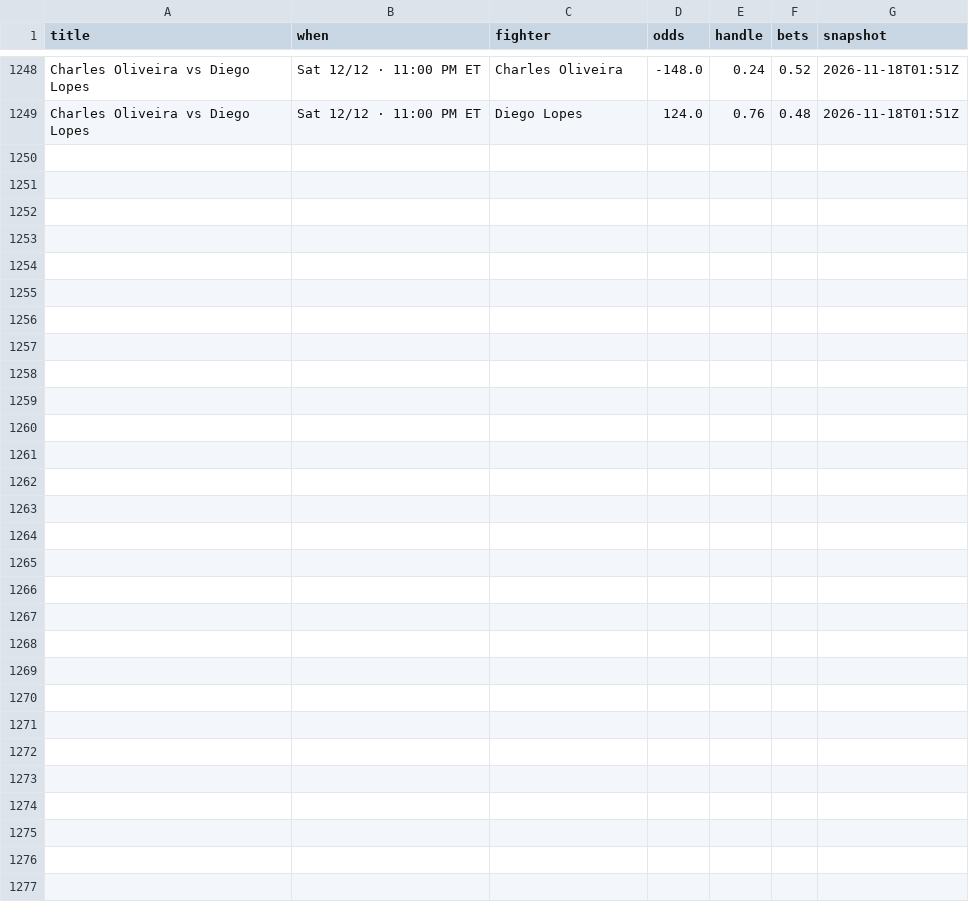
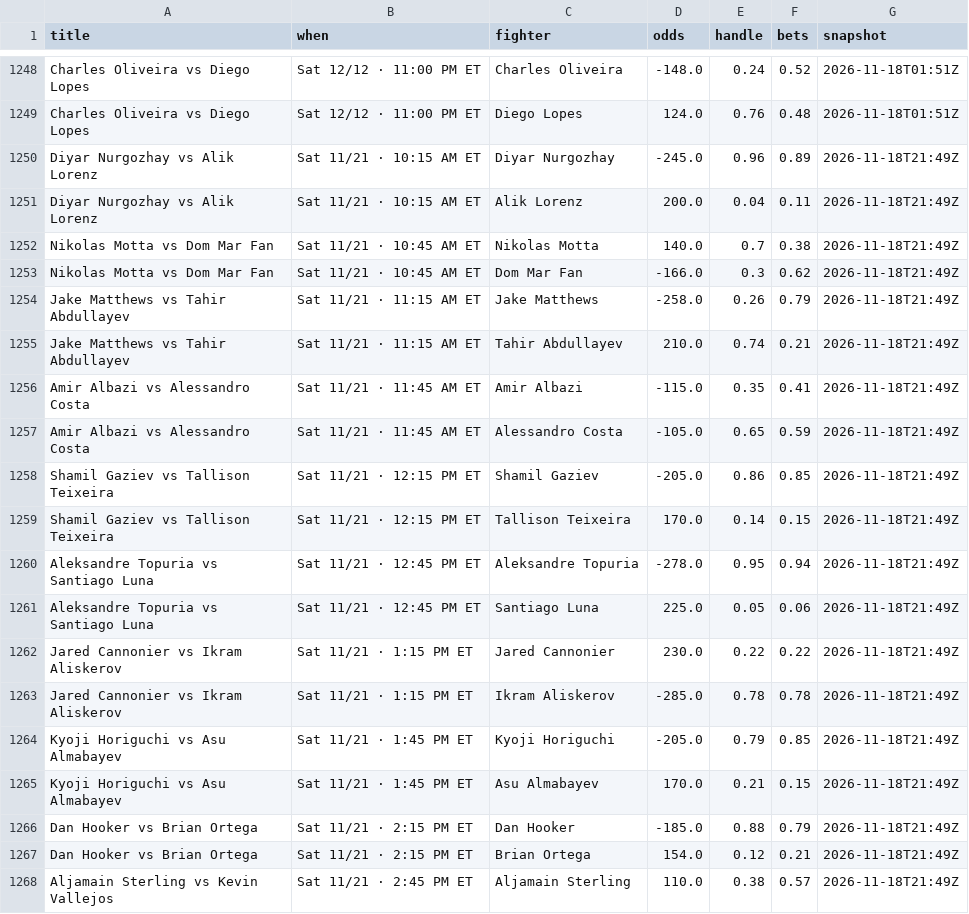
Before and after one commit to Jono-bit-trade/jonos-ufc-picks, a CSV file: data/splits_history.csv, drawn as a sheet; only a part is shown, gaps mark what is left out; the diff covers the shown part only; the diff names each change by its address in the sheet, - before the commit and + after, or states it on an @@ line.

```diff
--- a/data/splits_history.csv
+++ b/data/splits_history.csv
+row 1250: Diyar Nurgozhay vs Alik Lorenz | Sat 11/21 · 10:15 AM ET | Diyar Nurgozhay | -245.0 | 0.96 | 0.89 | 2026-11-18T21:49Z
+row 1251: Diyar Nurgozhay vs Alik Lorenz | Sat 11/21 · 10:15 AM ET | Alik Lorenz | 200.0 | 0.04 | 0.11 | 2026-11-18T21:49Z
+row 1252: Nikolas Motta vs Dom Mar Fan | Sat 11/21 · 10:45 AM ET | Nikolas Motta | 140.0 | 0.7 | 0.38 | 2026-11-18T21:49Z
+row 1253: Nikolas Motta vs Dom Mar Fan | Sat 11/21 · 10:45 AM ET | Dom Mar Fan | -166.0 | 0.3 | 0.62 | 2026-11-18T21:49Z
+row 1254: Jake Matthews vs Tahir Abdullayev | Sat 11/21 · 11:15 AM ET | Jake Matthews | -258.0 | 0.26 | 0.79 | 2026-11-18T21:49Z
+row 1255: Jake Matthews vs Tahir Abdullayev | Sat 11/21 · 11:15 AM ET | Tahir Abdullayev | 210.0 | 0.74 | 0.21 | 2026-11-18T21:49Z
+row 1256: Amir Albazi vs Alessandro Costa | Sat 11/21 · 11:45 AM ET | Amir Albazi | -115.0 | 0.35 | 0.41 | 2026-11-18T21:49Z
+row 1257: Amir Albazi vs Alessandro Costa | Sat 11/21 · 11:45 AM ET | Alessandro Costa | -105.0 | 0.65 | 0.59 | 2026-11-18T21:49Z
+row 1258: Shamil Gaziev vs Tallison Teixeira | Sat 11/21 · 12:15 PM ET | Shamil Gaziev | -205.0 | 0.86 | 0.85 | 2026-11-18T21:49Z
+row 1259: Shamil Gaziev vs Tallison Teixeira | Sat 11/21 · 12:15 PM ET | Tallison Teixeira | 170.0 | 0.14 | 0.15 | 2026-11-18T21:49Z
+row 1260: Aleksandre Topuria vs Santiago Luna | Sat 11/21 · 12:45 PM ET | Aleksandre Topuria | -278.0 | 0.95 | 0.94 | 2026-11-18T21:49Z
+row 1261: Aleksandre Topuria vs Santiago Luna | Sat 11/21 · 12:45 PM ET | Santiago Luna | 225.0 | 0.05 | 0.06 | 2026-11-18T21:49Z
+row 1262: Jared Cannonier vs Ikram Aliskerov | Sat 11/21 · 1:15 PM ET | Jared Cannonier | 230.0 | 0.22 | 0.22 | 2026-11-18T21:49Z
+row 1263: Jared Cannonier vs Ikram Aliskerov | Sat 11/21 · 1:15 PM ET | Ikram Aliskerov | -285.0 | 0.78 | 0.78 | 2026-11-18T21:49Z
+row 1264: Kyoji Horiguchi vs Asu Almabayev | Sat 11/21 · 1:45 PM ET | Kyoji Horiguchi | -205.0 | 0.79 | 0.85 | 2026-11-18T21:49Z
+row 1265: Kyoji Horiguchi vs Asu Almabayev | Sat 11/21 · 1:45 PM ET | Asu Almabayev | 170.0 | 0.21 | 0.15 | 2026-11-18T21:49Z
+row 1266: Dan Hooker vs Brian Ortega | Sat 11/21 · 2:15 PM ET | Dan Hooker | -185.0 | 0.88 | 0.79 | 2026-11-18T21:49Z
+row 1267: Dan Hooker vs Brian Ortega | Sat 11/21 · 2:15 PM ET | Brian Ortega | 154.0 | 0.12 | 0.21 | 2026-11-18T21:49Z
+row 1268: Aljamain Sterling vs Kevin Vallejos | Sat 11/21 · 2:45 PM ET | Aljamain Sterling | 110.0 | 0.38 | 0.57 | 2026-11-18T21:49Z
```
Also changed, not shown: 9 added rows elsewhere in this file, data/card_log.csv, data/espn_card.csv, 7 other files.
